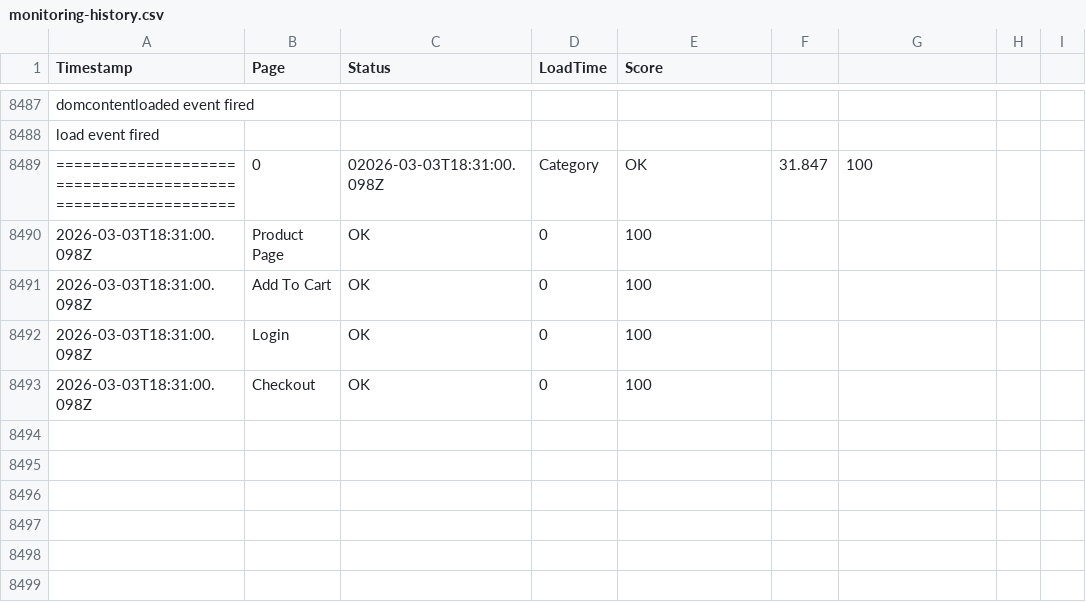
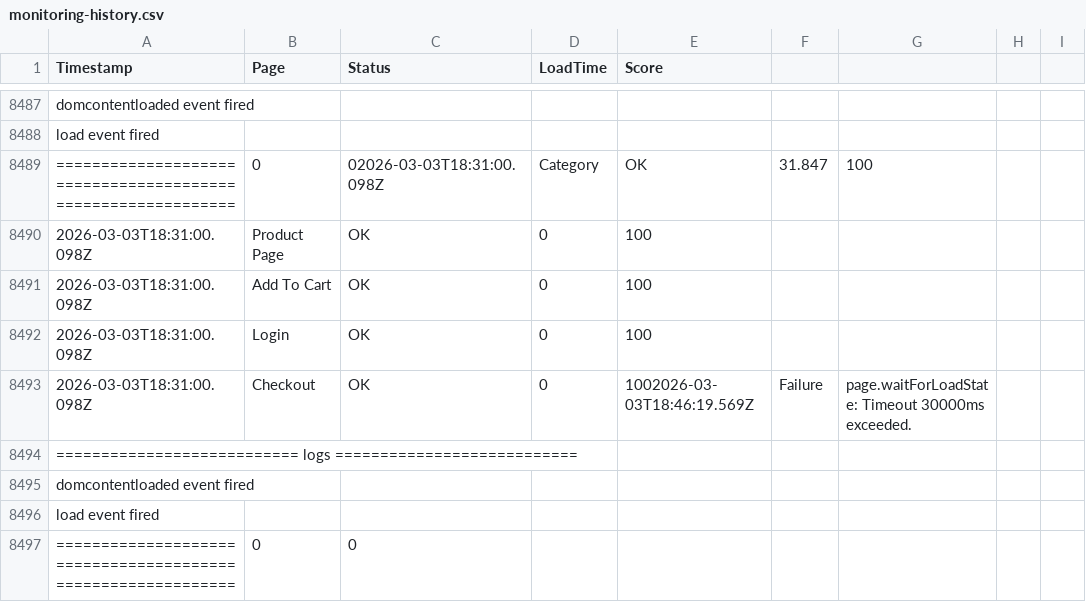
Before and after one commit to ibrahimelmekkawi-dot/momo-ux-monitor, a CSV file: monitoring-history.csv, drawn as a sheet; only a part is shown, gaps mark what is left out; the diff names each change by its address in the sheet, - before the commit and + after, or states it on an @@ line.

```diff
--- a/monitoring-history.csv
+++ b/monitoring-history.csv
-E8493 (Score): 100
+E8493 (Score): 1002026-03-03T18:46:19.569Z
-F8493: (empty)
+F8493: Failure
-G8493: (empty)
+G8493: page.waitForLoadState: Timeout 30000ms exceeded.
+row 8494: =========================== logs ===========================
+row 8495: domcontentloaded event fired
+row 8496: load event fired
+row 8497: ============================================================ | 0 | 0
```
